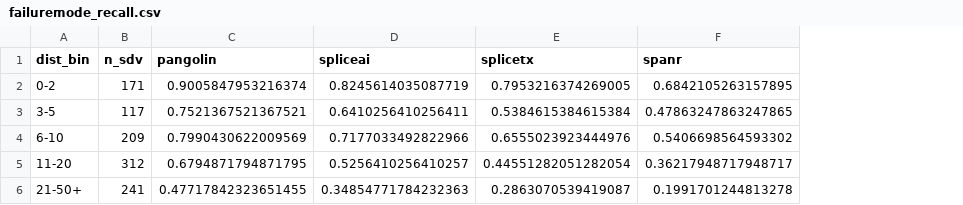
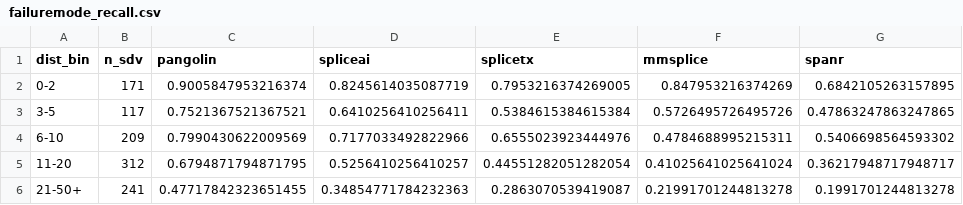
Before and after one commit to brhanufen/spliceconsensus, a CSV file: results/failuremode_recall.csv, drawn as a sheet; the diff names each change by its address in the sheet, - before the commit and + after, or states it on an @@ line.

Commit message:
Add MMSplice as fourth benchmarked predictor; five-tool benchmark, updated figures/results/manuscript

```diff
--- a/results/failuremode_recall.csv
+++ b/results/failuremode_recall.csv
+column F (mmsplice), rows 2-6: 0.847953216374269 | 0.5726495726495726 | 0.4784688995215311 | 0.41025641025641024 | 0.21991701244813278
```
Also changed, not shown: results/benchmark_table.csv, 23 other files.
